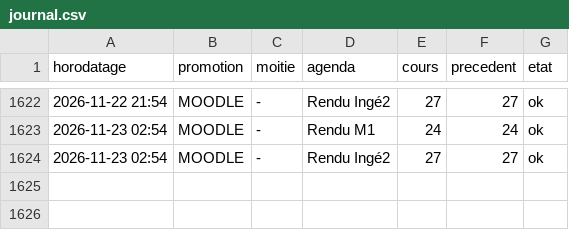
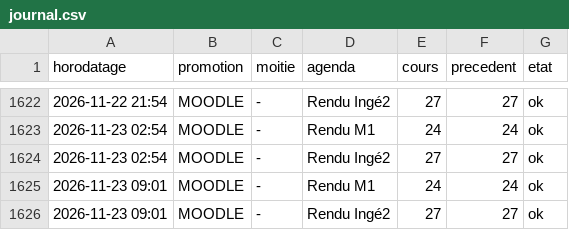
Before and after one commit to abasse-ali/edt_stri, a CSV file: donnees/journal.csv, drawn as a sheet; only a part is shown, gaps mark what is left out; the diff names each change by its address in the sheet, - before the commit and + after, or states it on an @@ line.

```diff
--- a/donnees/journal.csv
+++ b/donnees/journal.csv
+row 1625: 2026-11-23 09:01 | MOODLE | - | Rendu M1 | 24 | 24 | ok
+row 1626: 2026-11-23 09:01 | MOODLE | - | Rendu Ingé2 | 27 | 27 | ok
```
